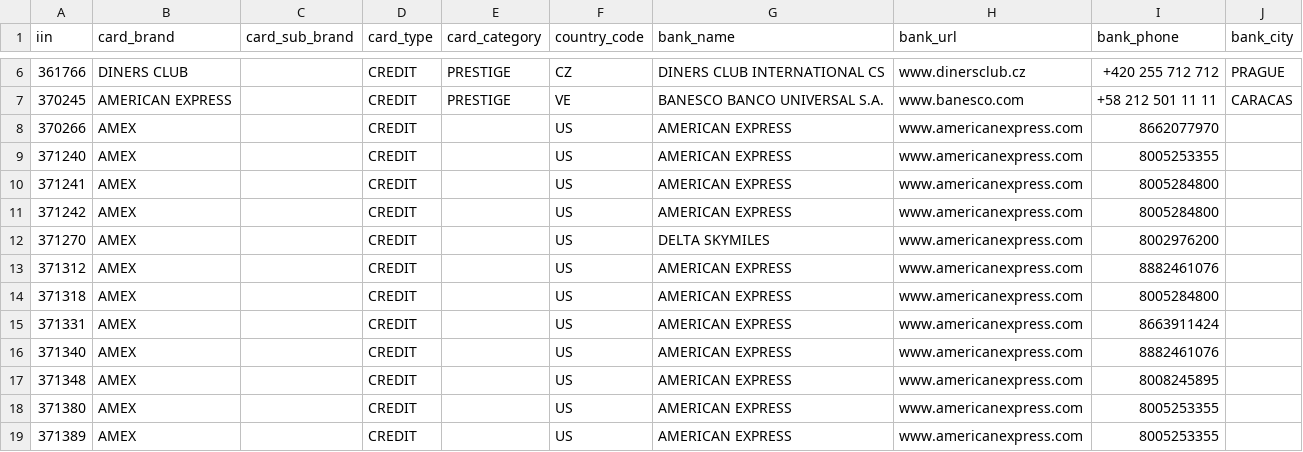
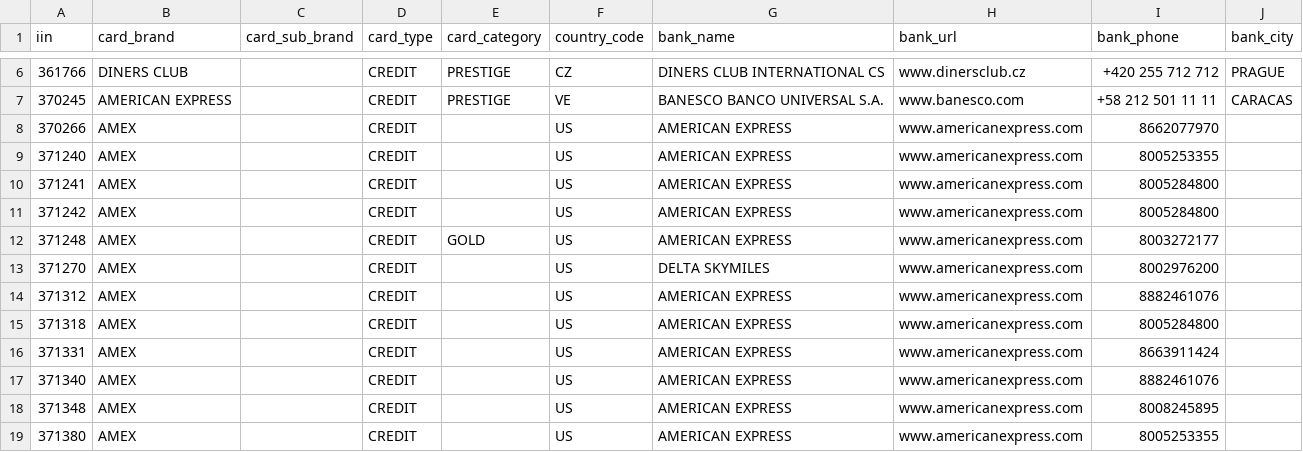
Before and after one commit to binlist/data, a CSV file: iin-user-contributions.csv, drawn as a sheet; only a part is shown, gaps mark what is left out; the shorter side is filled out with more unchanged rows; the diff names each change by its address in the sheet, - before the commit and + after, or states it on an @@ line.

Commit message:
Add 371248 as AMEX GOLD

```diff
--- a/iin-user-contributions.csv
+++ b/iin-user-contributions.csv
+row 12: 371248 | AMEX |  | CREDIT | GOLD | US | AMERICAN EXPRESS | www.americanexpress.com | 8003272177
```
